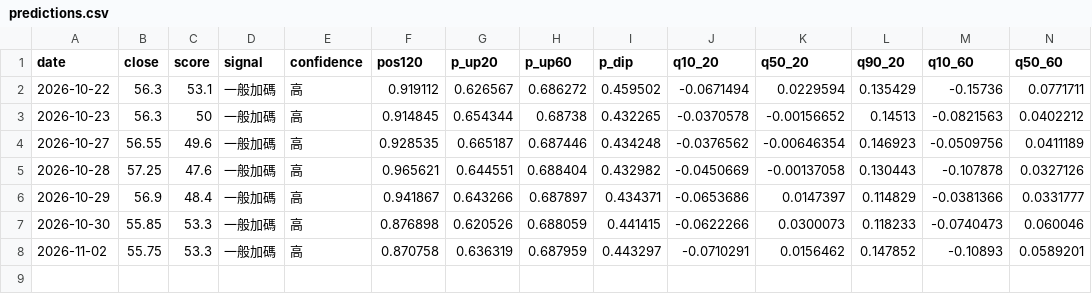
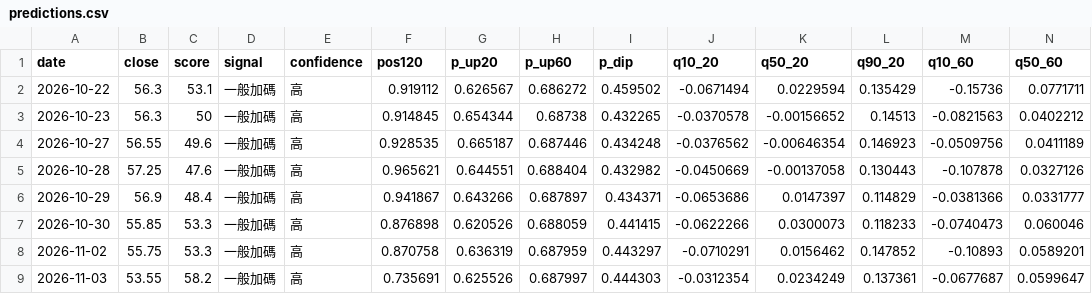
Before and after one commit to SimonNien2004/Stock0056, a CSV file: data/predictions.csv, drawn as a sheet; only a part is shown; rows hold the shown columns only; the diff names each change by its address in the sheet, - before the commit and + after, or states it on an @@ line.

```diff
--- a/data/predictions.csv
+++ b/data/predictions.csv
+row 9: 2026-11-03 | 53.55 | 58.2 | 一般加碼 | 高 | 0.735691 | 0.625526 | 0.687997 | 0.444303 | -0.0312354 | 0.0234249 | 0.137361 | -0.0677687 | 0.0599647
```
Also changed, not shown: data/raw/inst.csv, data/raw/price.csv, 6 other files.
